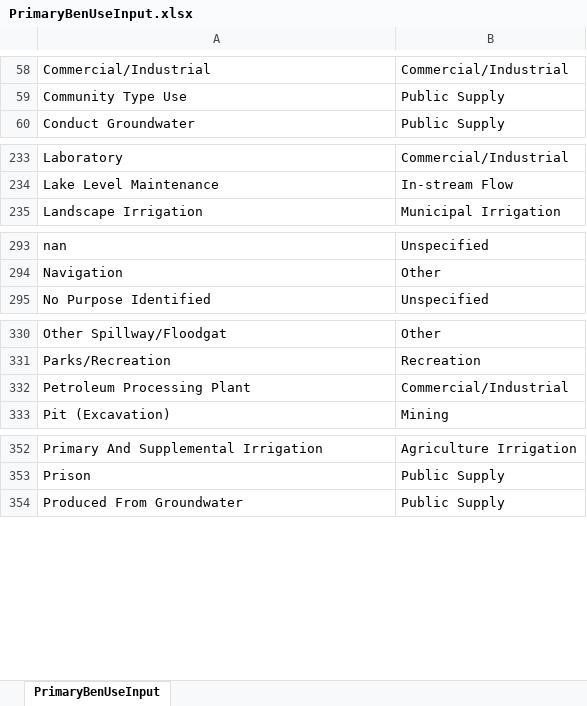
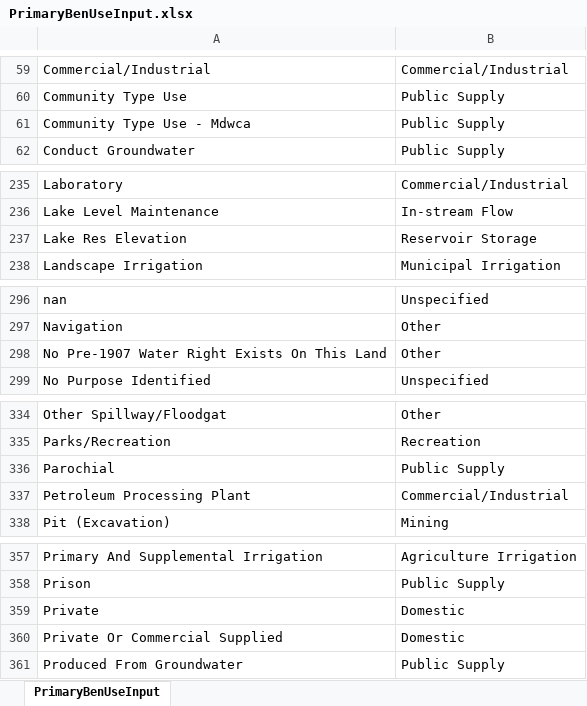
Before and after one commit to WSWCWaterDataExchange/MappingStatesDataToWaDE2.0, an Excel workbook: 5_CustomFunctions/AssignPrimaryUseCategory/PrimaryBenUseInput.xlsx, sheet PrimaryBenUseInput, drawn as a sheet; only a part is shown, gaps mark what is left out; values as stored, in another font and other column widths than the file's, no borders; conditional formats not drawn; the diff covers the shown part only; the diff names each change by its address in the sheet, - before the commit and + after, or states it on an @@ line.

Commit message:
CustomFunctoins update

```diff
--- a/5_CustomFunctions/AssignPrimaryUseCategory/PrimaryBenUseInput.xlsx (sheet PrimaryBenUseInput)
+++ b/5_CustomFunctions/AssignPrimaryUseCategory/PrimaryBenUseInput.xlsx (sheet PrimaryBenUseInput)
+row 61: Community Type Use - Mdwca | Public Supply
+row 237: Lake Res Elevation | Reservoir Storage
+row 298: No Pre-1907 Water Right Exists On This Land | Other
+row 336: Parochial | Public Supply
+row 359: Private | Domestic
+row 360: Private Or Commercial Supplied | Domestic
```
Also changed, not shown: 4 added rows and 1 moved row elsewhere in this sheet, 3 other files.
